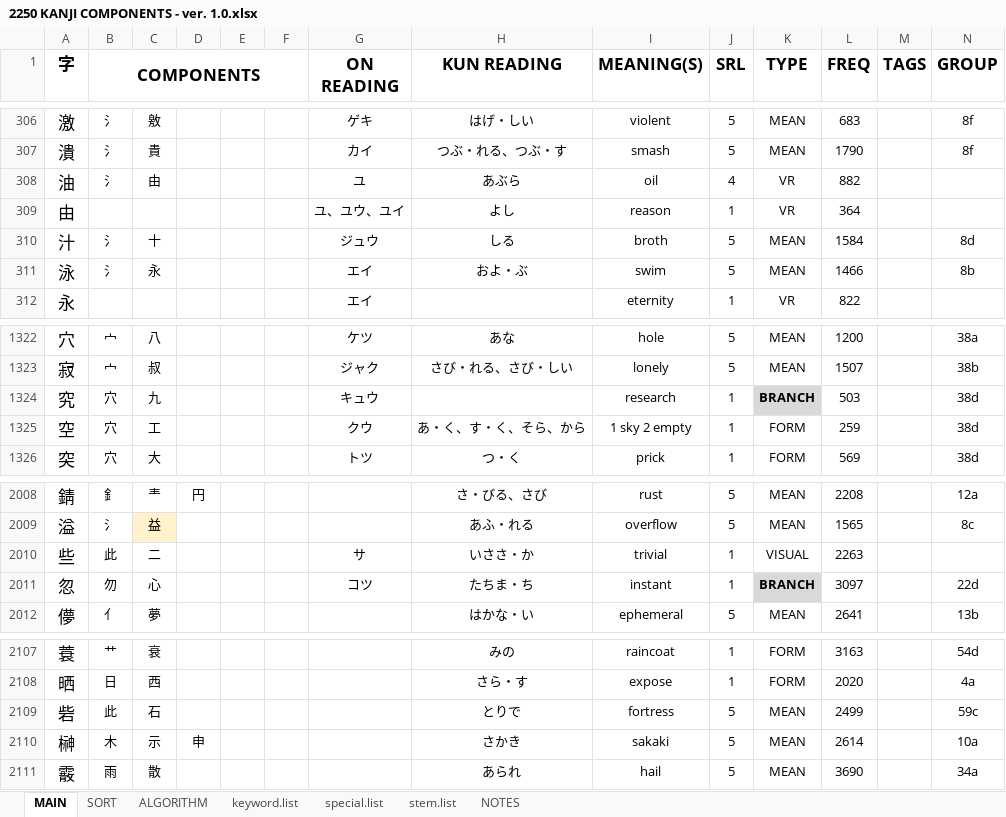
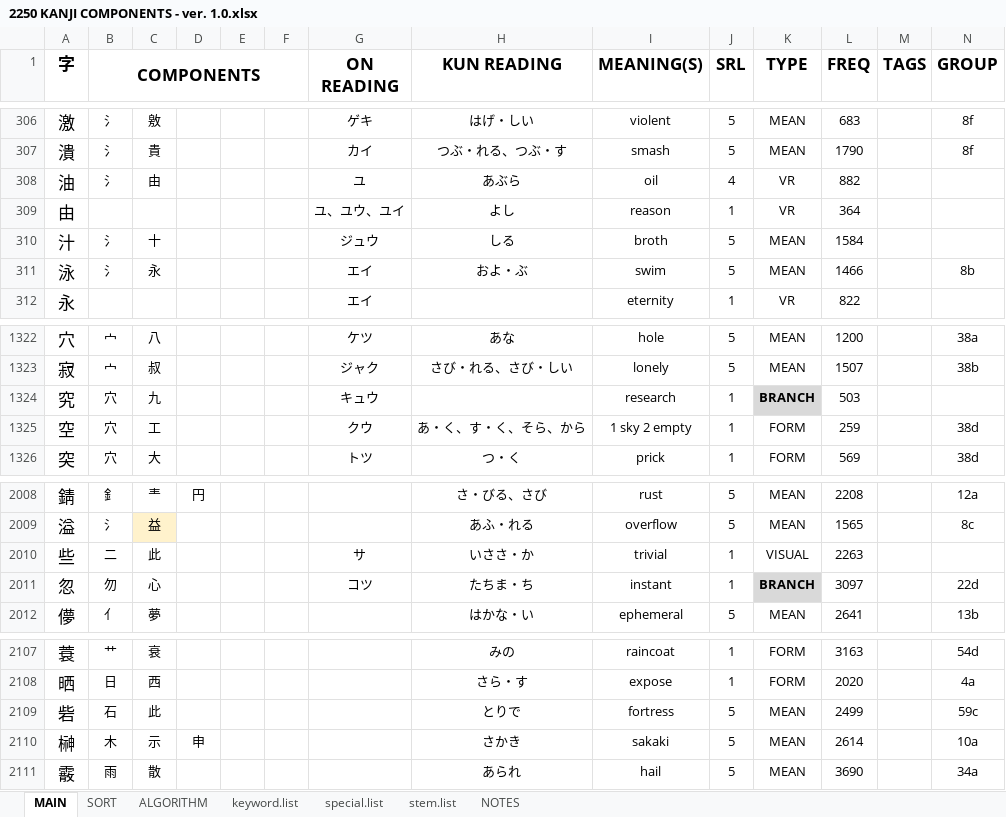
Before and after one commit to tonykoval/kanji-mbo, an Excel workbook: 2250 KANJI COMPONENTS - ver. 1.0.xlsx, sheet MAIN, drawn as a sheet; only a part is shown, gaps mark what is left out; values as stored, in another font and other column widths than the file's, no borders; the diff covers the shown part only; the diff names each change by its address in the sheet, - before the commit and + after, or states it on an @@ line.

```diff
--- a/2250 KANJI COMPONENTS - ver. 1.0.xlsx (sheet MAIN)
+++ b/2250 KANJI COMPONENTS - ver. 1.0.xlsx (sheet MAIN)
-N310 (GROUP): 8d
+N310 (GROUP): (empty)
-N1324 (GROUP): 38d
+N1324 (GROUP): (empty)
-B2010 (COMPONENTS): 此
+B2010 (COMPONENTS): 二
-C2010: 二
+C2010: 此
-B2109 (COMPONENTS): 此
+B2109 (COMPONENTS): 石
-C2109: 石
+C2109: 此
```
Also changed, not shown: 22 edited cells and cell formats elsewhere in this sheet, 1 other file.
